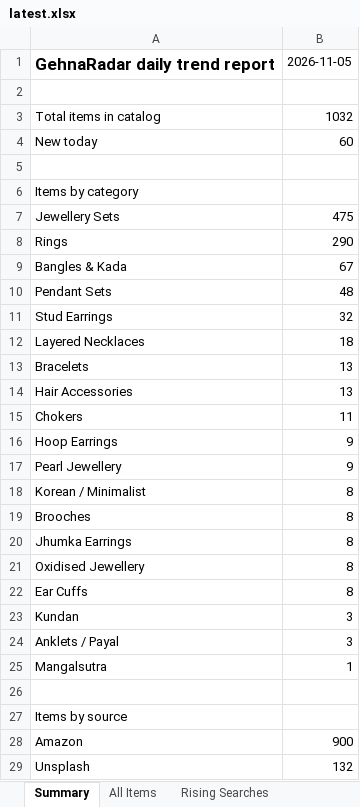
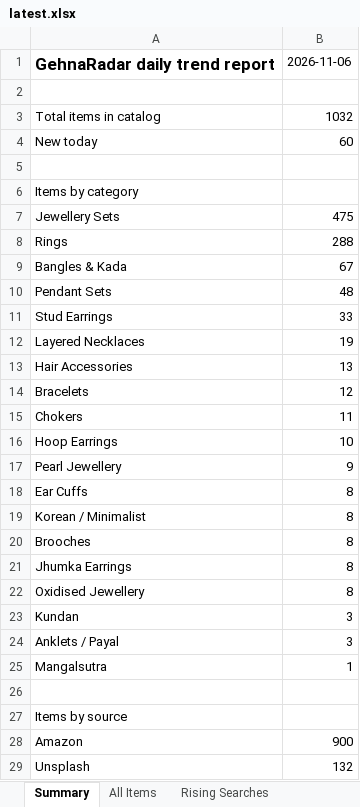
Before and after one commit to PRATS7878/gehnaradar_Updated, an Excel workbook: output/latest.xlsx, sheet Summary, drawn as a sheet; values as stored, in another font and other column widths than the file's, no borders; removed rows and columns are numbered as before the commit, all else as after; the diff names each change by its address in the sheet, - before the commit and + after, or states it on an @@ line.

```diff
--- a/output/latest.xlsx (sheet Summary)
+++ b/output/latest.xlsx (sheet Summary)
-B1: 2026-11-05
+B1: 2026-11-06
-B8: 290
+B8: 288
-B11: 32
+B11: 33
-B12: 18
+B12: 19
-row 13: Bracelets | 13
+row 14: Bracelets | 12
-B16: 9
+B16: 10
@@ row 22 moved to row 18: Ear Cuffs @@
```
Also changed, not shown: sheet All Items, sheet Source Status, 4 other files.
